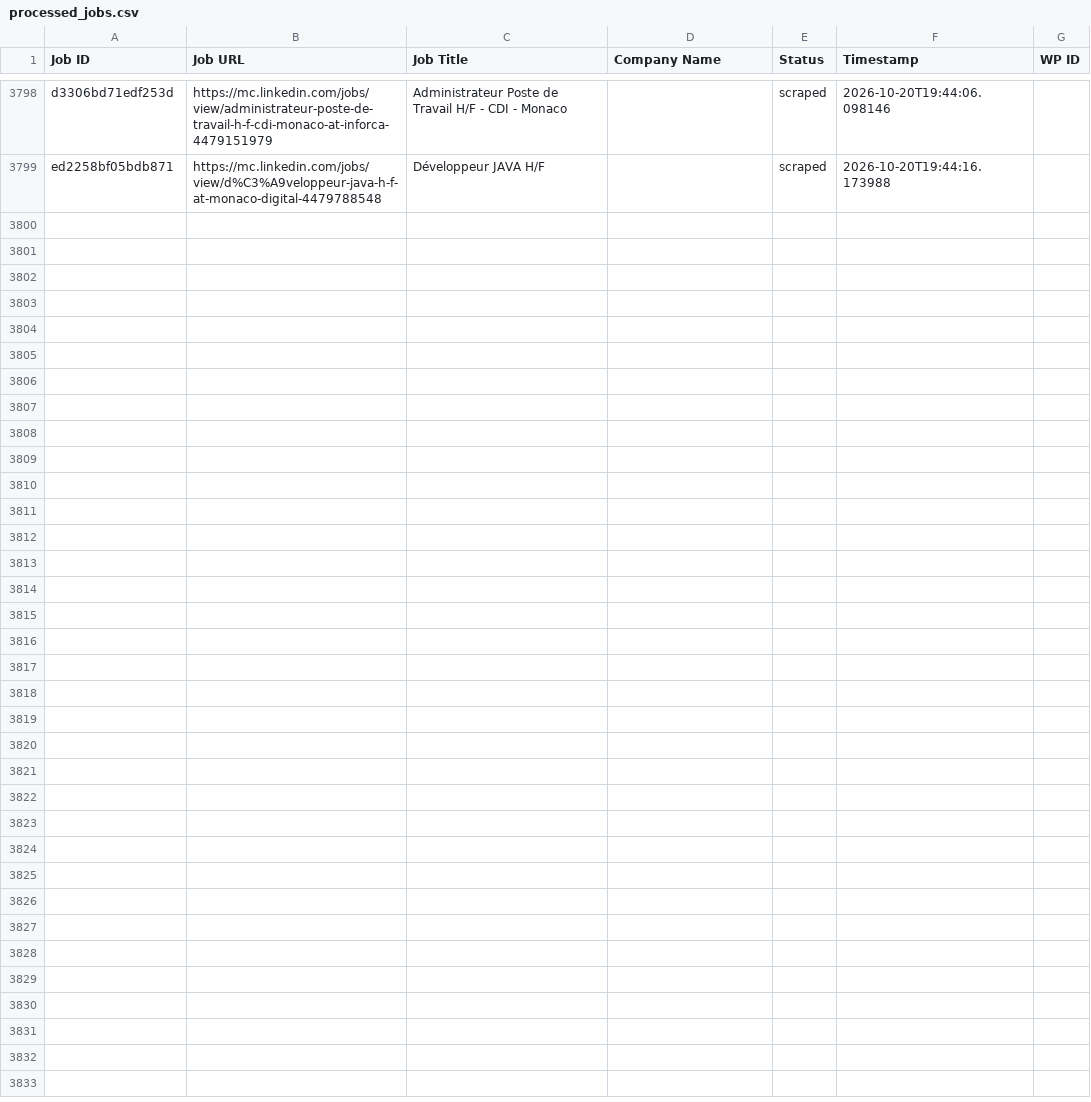
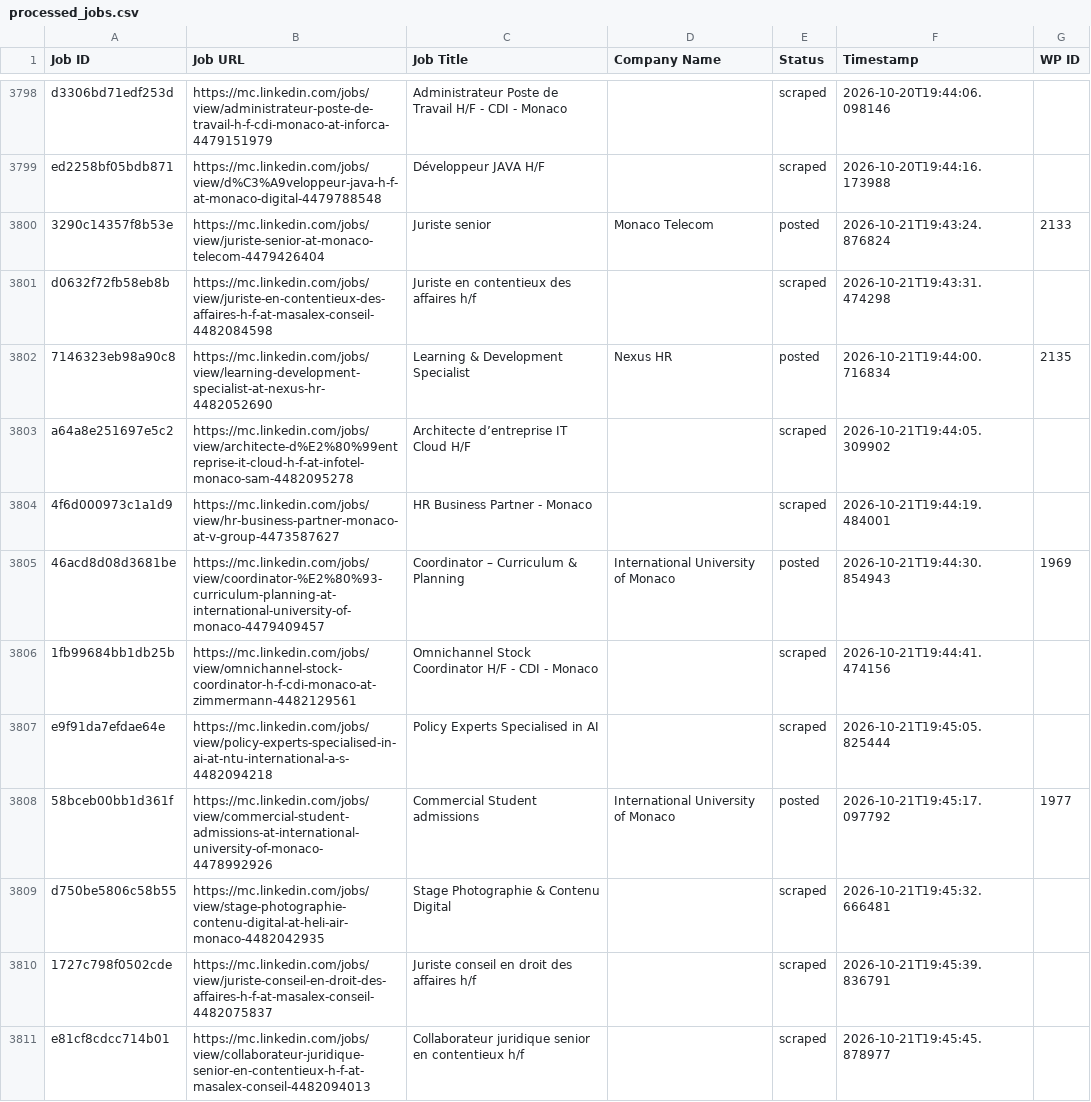
Before and after one commit to vindoky/mc, a CSV file: processed_jobs.csv, drawn as a sheet; only a part is shown, gaps mark what is left out; the diff covers the shown part only; the diff names each change by its address in the sheet, - before the commit and + after, or states it on an @@ line.

```diff
--- a/processed_jobs.csv
+++ b/processed_jobs.csv
+row 3800: 3290c14357f8b53e | https://mc.linkedin.com/jobs/view/juriste-senior-at-monaco-telecom-4479426404 | Juriste senior | Monaco Telecom | posted | 2026-10-21T19:43:24.876824 | 2133
+row 3801: d0632f72fb58eb8b | https://mc.linkedin.com/jobs/view/juriste-en-contentieux-des-affaires-h-f-at-masalex-conseil-4482084598 | Juriste en contentieux des affaires h/f |  | scraped | 2026-10-21T19:43:31.474298
+row 3802: 7146323eb98a90c8 | https://mc.linkedin.com/jobs/view/learning-development-specialist-at-nexus-hr-4482052690 | Learning & Development Specialist | Nexus HR | posted | 2026-10-21T19:44:00.716834 | 2135
+row 3803: a64a8e251697e5c2 | https://mc.linkedin.com/jobs/view/architecte-d%E2%80%99entreprise-it-cloud-h-f-at-infotel-monaco-sam-4482095278 | Architecte d’entreprise IT Cloud H/F |  | scraped | 2026-10-21T19:44:05.309902
+row 3804: 4f6d000973c1a1d9 | https://mc.linkedin.com/jobs/view/hr-business-partner-monaco-at-v-group-4473587627 | HR Business Partner - Monaco |  | scraped | 2026-10-21T19:44:19.484001
+row 3805: 46acd8d08d3681be | https://mc.linkedin.com/jobs/view/coordinator-%E2%80%93-curriculum-planning-at-international-university-of-monaco-4479409457 | Coordinator – Curriculum & Planning | International University of Monaco | posted | 2026-10-21T19:44:30.854943 | 1969
+row 3806: 1fb99684bb1db25b | https://mc.linkedin.com/jobs/view/omnichannel-stock-coordinator-h-f-cdi-monaco-at-zimmermann-4482129561 | Omnichannel Stock Coordinator H/F - CDI - Monaco |  | scraped | 2026-10-21T19:44:41.474156
+row 3807: e9f91da7efdae64e | https://mc.linkedin.com/jobs/view/policy-experts-specialised-in-ai-at-ntu-international-a-s-4482094218 | Policy Experts Specialised in AI |  | scraped | 2026-10-21T19:45:05.825444
+row 3808: 58bceb00bb1d361f | https://mc.linkedin.com/jobs/view/commercial-student-admissions-at-international-university-of-monaco-4478992926 | Commercial Student admissions | International University of Monaco | posted | 2026-10-21T19:45:17.097792 | 1977
+row 3809: d750be5806c58b55 | https://mc.linkedin.com/jobs/view/stage-photographie-contenu-digital-at-heli-air-monaco-4482042935 | Stage Photographie & Contenu Digital |  | scraped | 2026-10-21T19:45:32.666481
+row 3810: 1727c798f0502cde | https://mc.linkedin.com/jobs/view/juriste-conseil-en-droit-des-affaires-h-f-at-masalex-conseil-4482075837 | Juriste conseil en droit des affaires h/f |  | scraped | 2026-10-21T19:45:39.836791
+row 3811: e81cf8cdcc714b01 | https://mc.linkedin.com/jobs/view/collaborateur-juridique-senior-en-contentieux-h-f-at-masalex-conseil-4482094013 | Collaborateur juridique senior en contentieux h/f |  | scraped | 2026-10-21T19:45:45.878977
```
Also changed, not shown: 12 added rows elsewhere in this file.
